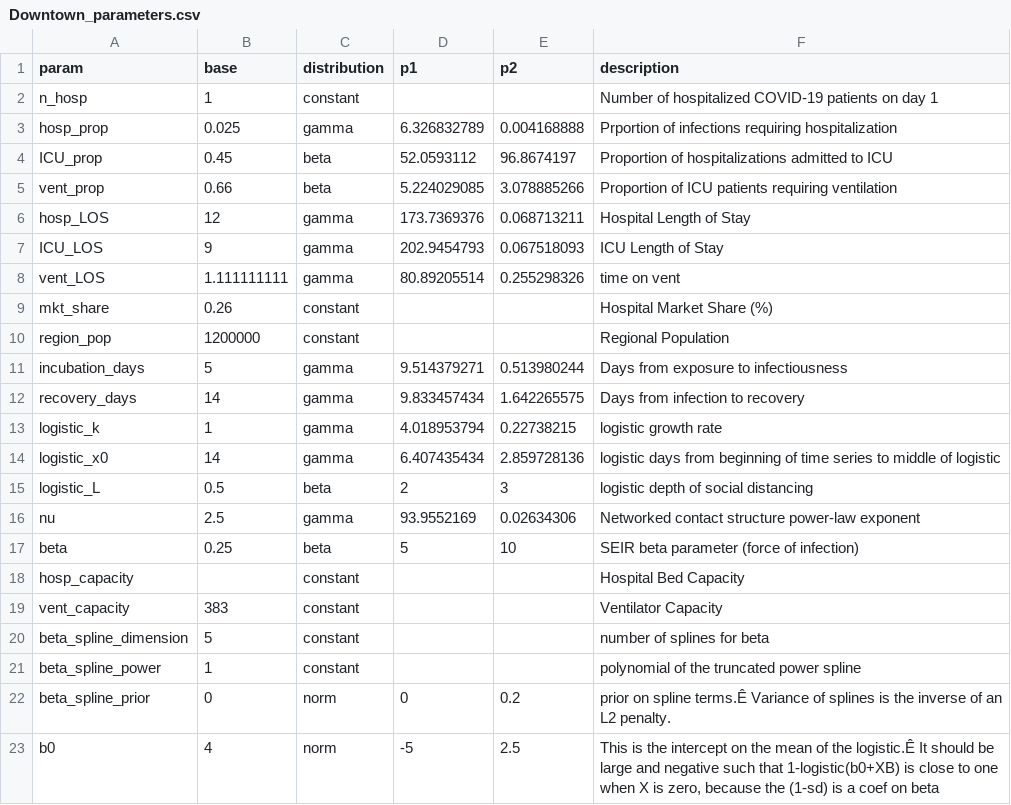
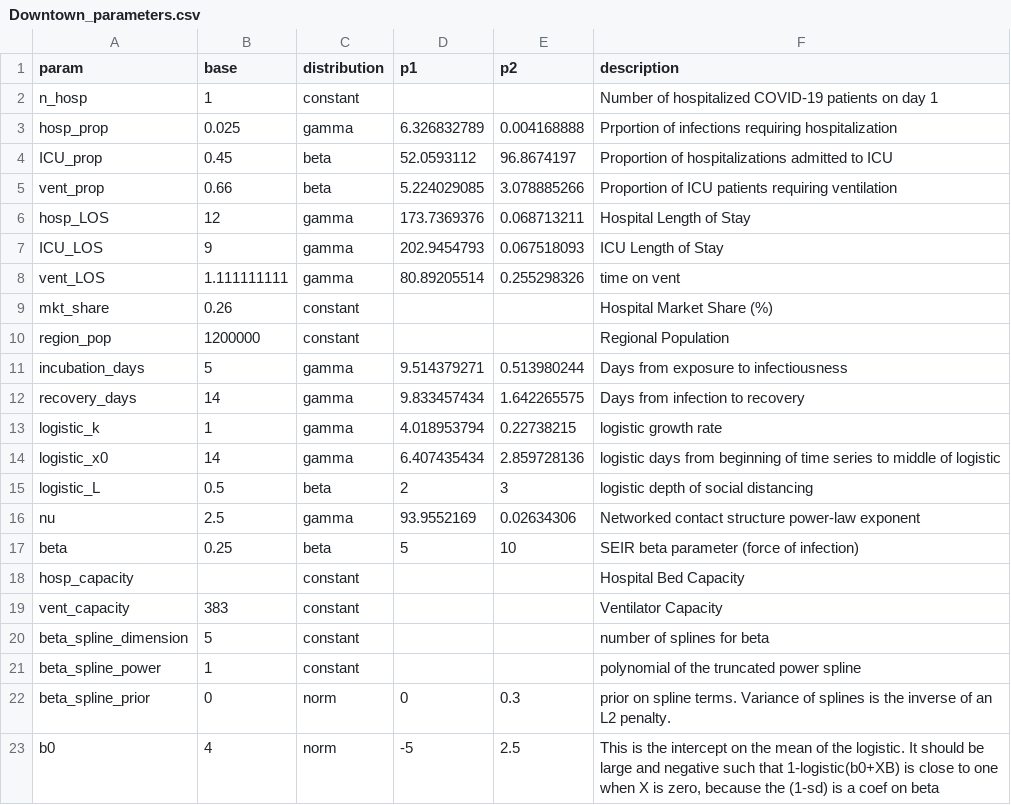
Before and after one commit to pennsignals/bayes-chime, a CSV file: data/Downtown_parameters.csv, drawn as a sheet; the diff names each change by its address in the sheet, - before the commit and + after, or states it on an @@ line.

```diff
--- a/data/Downtown_parameters.csv
+++ b/data/Downtown_parameters.csv
-E22 (p2): 0.2
+E22 (p2): 0.3
-F22 (description): …on spline terms.Ê Variance of…
+F22 (description): …on spline terms. Variance of…
-F23 (description): …of the logistic.Ê It should…
+F23 (description): …of the logistic. It should…
```
Also changed, not shown: data/CCH_parameters.csv, data/MCP_parameters.csv, 9 other files.
